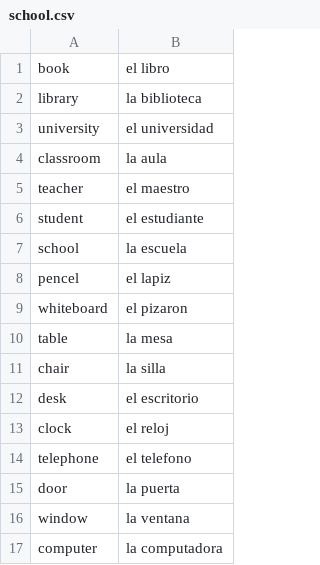
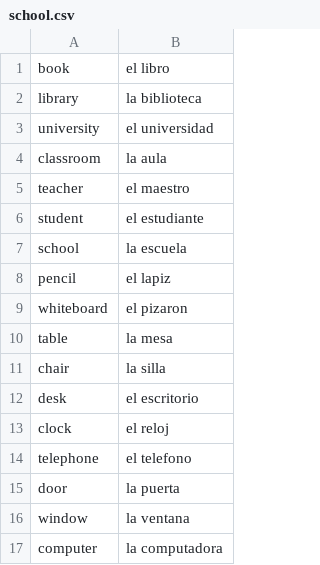
Before and after one commit to dggr8/spanish-mem, a CSV file: data/school.csv, drawn as a sheet.

```diff
--- a/data/school.csv
+++ b/data/school.csv
@@ -7,3 +7,3 @@ student, el estudiante
 school, la escuela
-pencel, el lapiz
+pencil, el lapiz
 whiteboard, el pizaron
```
Also changed, not shown: data/foods.csv, data/time.csv, 3 other files.
